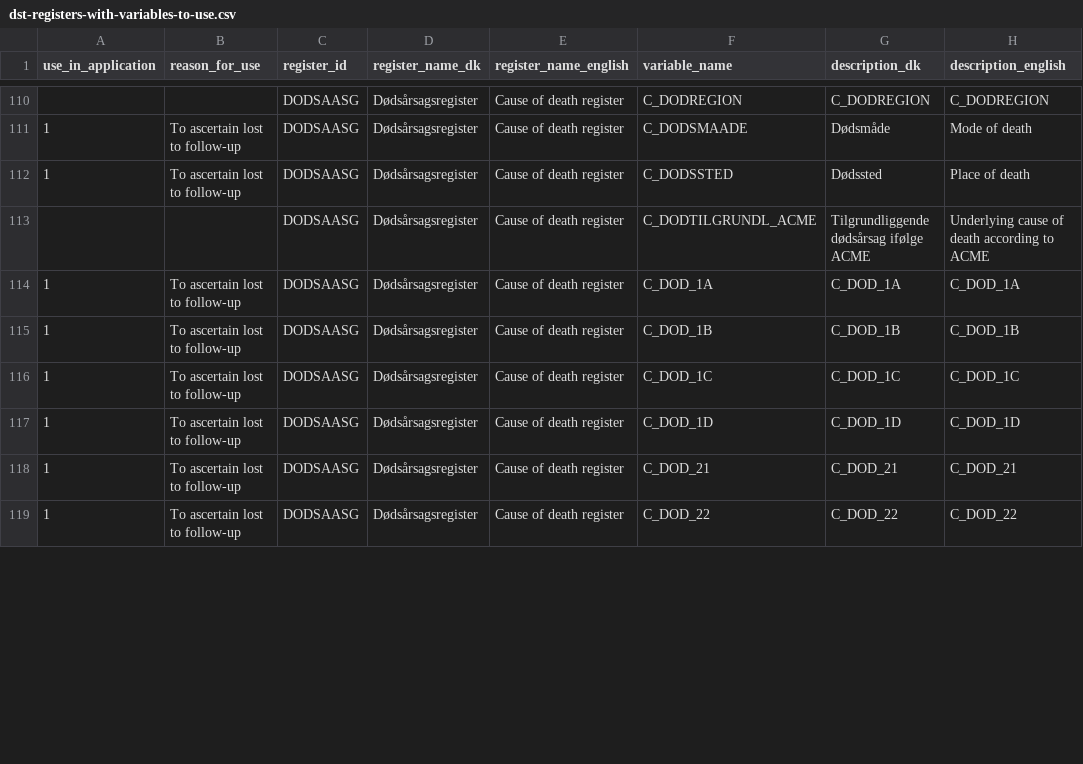
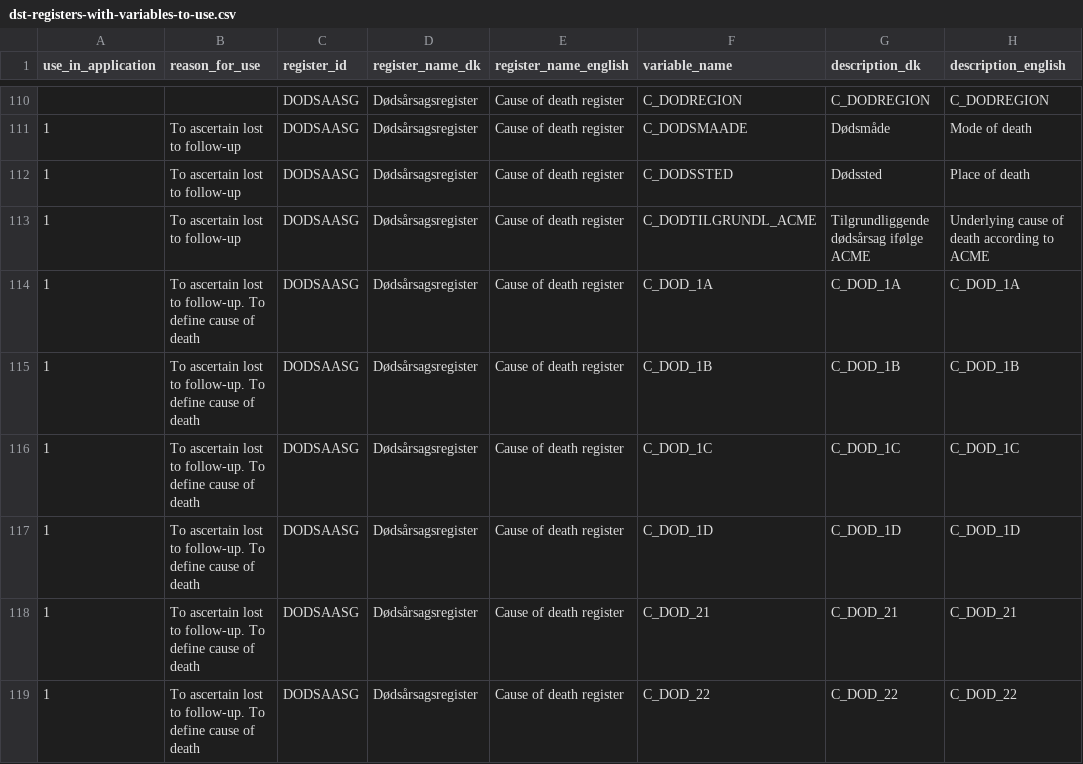
Before and after one commit to steno-aarhus/darter-project, a CSV file: data/dst-registers-with-variables-to-use.csv, drawn as a sheet; only a part is shown, gaps mark what is left out; the diff covers the shown part only; the diff names each change by its address in the sheet, - before the commit and + after, or states it on an @@ line.

```diff
--- a/data/dst-registers-with-variables-to-use.csv
+++ b/data/dst-registers-with-variables-to-use.csv
-A113 (use_in_application): (empty)
+A113 (use_in_application): 1
-B113 (reason_for_use): (empty)
+B113 (reason_for_use): To ascertain lost to follow-up
-B114:B119 (reason_for_use): To ascertain lost to follow-up
+B114:B119 (reason_for_use): To ascertain lost to follow-up. To define cause of death
```
Also changed, not shown: 122 edited cells elsewhere in this file.
